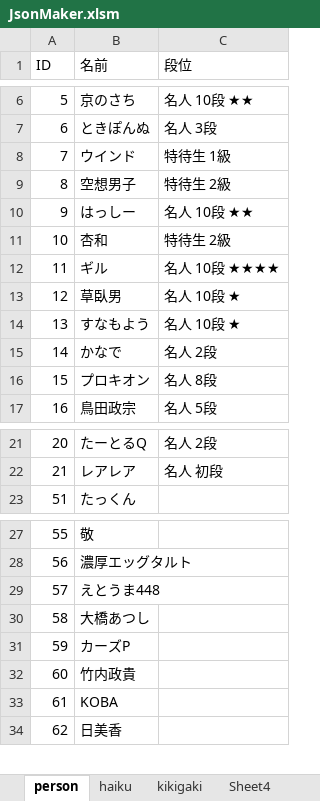
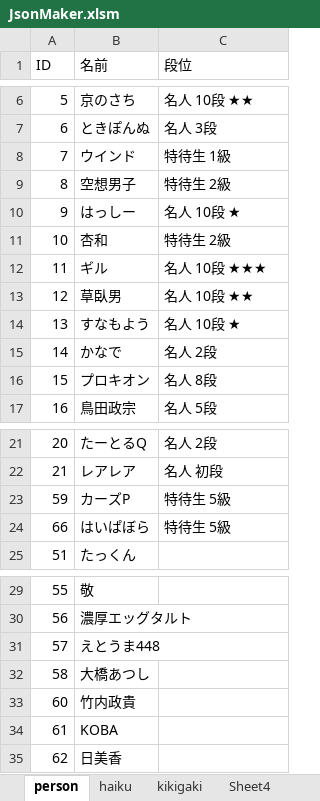
Before and after one commit to ghilgithub/prbt_rengo, an Excel workbook: JsonMaker.xlsm, sheet person, drawn as a sheet; only a part is shown, gaps mark what is left out; values as stored, in another font and other column widths than the file's, no borders; charts and pictures not drawn; removed rows and columns are numbered as before the commit, all else as after; the diff names each change by its address in the sheet, - before the commit and + after, or states it on an @@ line.

```diff
--- a/JsonMaker.xlsm (sheet person)
+++ b/JsonMaker.xlsm (sheet person)
-C10 (段位): 名人 10段 ★★
+C10 (段位): 名人 10段 ★
-C12 (段位): 名人 10段 ★★★★
+C12 (段位): 名人 10段 ★★★
-C13 (段位): 名人 10段 ★
+C13 (段位): 名人 10段 ★★
+row 23: 59 | カーズP | 特待生 5級
+row 24: 66 | はいぱぼら | 特待生 5級
-row 31: 59 | カーズP
```
Also changed, not shown: sheet haiku, charts or pictures, 4 other files.
